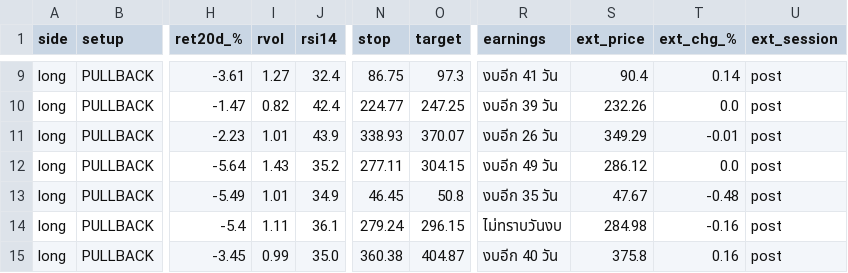
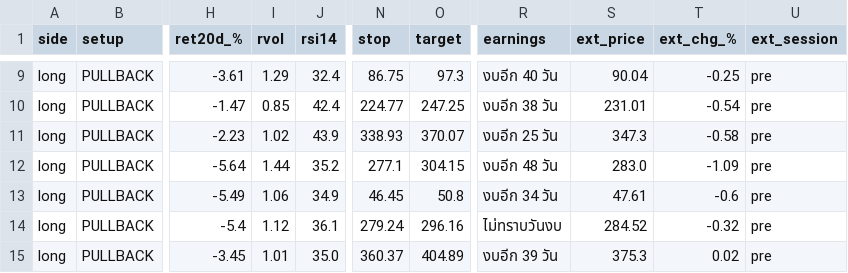
Before and after one commit to AmsteelX/Market-Scanner2, a CSV file: reports/signals_2026-09-17.csv, drawn as a sheet; only a part is shown, gaps mark what is left out; the diff covers the shown part only; the diff names each change by its address in the sheet, - before the commit and + after, or states it on an @@ line.

```diff
--- a/reports/signals_2026-09-17.csv
+++ b/reports/signals_2026-09-17.csv
-I9 (rvol): 1.27
+I9 (rvol): 1.29
-R9 (earnings): งบอีก 41 วัน
+R9 (earnings): งบอีก 40 วัน
-S9 (ext_price): 90.4
+S9 (ext_price): 90.04
-T9 (ext_chg_%): 0.14
+T9 (ext_chg_%): -0.25
-U9:U15 (ext_session): post
+U9:U15 (ext_session): pre
-I10 (rvol): 0.82
+I10 (rvol): 0.85
-R10 (earnings): งบอีก 39 วัน
+R10 (earnings): งบอีก 38 วัน
-S10 (ext_price): 232.26
+S10 (ext_price): 231.01
-T10 (ext_chg_%): 0.0
+T10 (ext_chg_%): -0.54
-I11 (rvol): 1.01
+I11 (rvol): 1.02
-R11 (earnings): งบอีก 26 วัน
+R11 (earnings): งบอีก 25 วัน
-S11 (ext_price): 349.29
+S11 (ext_price): 347.3
-T11 (ext_chg_%): -0.01
+T11 (ext_chg_%): -0.58
-I12 (rvol): 1.43
+I12 (rvol): 1.44
-N12 (stop): 277.11
+N12 (stop): 277.1
-R12 (earnings): งบอีก 49 วัน
+R12 (earnings): งบอีก 48 วัน
-S12 (ext_price): 286.12
+S12 (ext_price): 283.0
-T12 (ext_chg_%): 0.0
+T12 (ext_chg_%): -1.09
-I13 (rvol): 1.01
+I13 (rvol): 1.06
-R13 (earnings): งบอีก 35 วัน
+R13 (earnings): งบอีก 34 วัน
-S13 (ext_price): 47.67
+S13 (ext_price): 47.61
-T13 (ext_chg_%): -0.48
+T13 (ext_chg_%): -0.6
-I14 (rvol): 1.11
+I14 (rvol): 1.12
-O14 (target): 296.15
+O14 (target): 296.16
-S14 (ext_price): 284.98
+S14 (ext_price): 284.52
-T14 (ext_chg_%): -0.16
+T14 (ext_chg_%): -0.32
-I15 (rvol): 0.99
+I15 (rvol): 1.01
-N15 (stop): 360.38
+N15 (stop): 360.37
-O15 (target): 404.87
+O15 (target): 404.89
-R15 (earnings): งบอีก 40 วัน
+R15 (earnings): งบอีก 39 วัน
-S15 (ext_price): 375.8
+S15 (ext_price): 375.3
-T15 (ext_chg_%): 0.16
+T15 (ext_chg_%): 0.02
```
Also changed, not shown: 82 edited cells elsewhere in this file, 3 other files.
